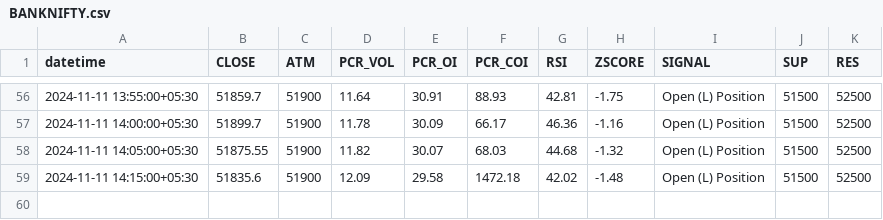
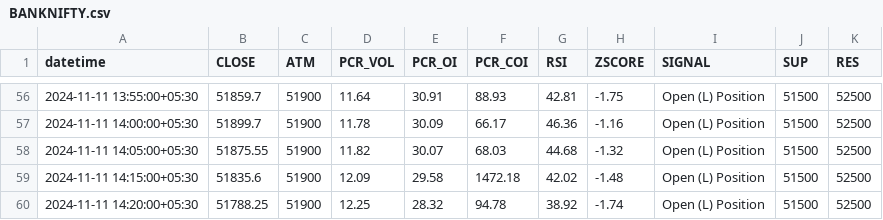
Before and after one commit to rameshkabade/data, a CSV file: BANKNIFTY.csv, drawn as a sheet; only a part is shown, gaps mark what is left out.

Commit message:
Updated BANKNIFTY.csv with new data

```diff
--- a/BANKNIFTY.csv
+++ b/BANKNIFTY.csv
@@ -59 +59,2 @@ datetime,CLOSE,ATM,PCR_VOL,PCR_OI,PCR_COI,RSI,ZSCORE,SIGNAL,SUP,RES
 2024-11-11 14:15:00+05:30,51835.6,51900,12.09,29.58,1472.18,42.02,-1.48,Open (L) Position,51500,52500
+2024-11-11 14:20:00+05:30,51788.25,51900,12.25,28.32,94.78,38.92,-1.74,Open (L) Position,51500,52500
```
